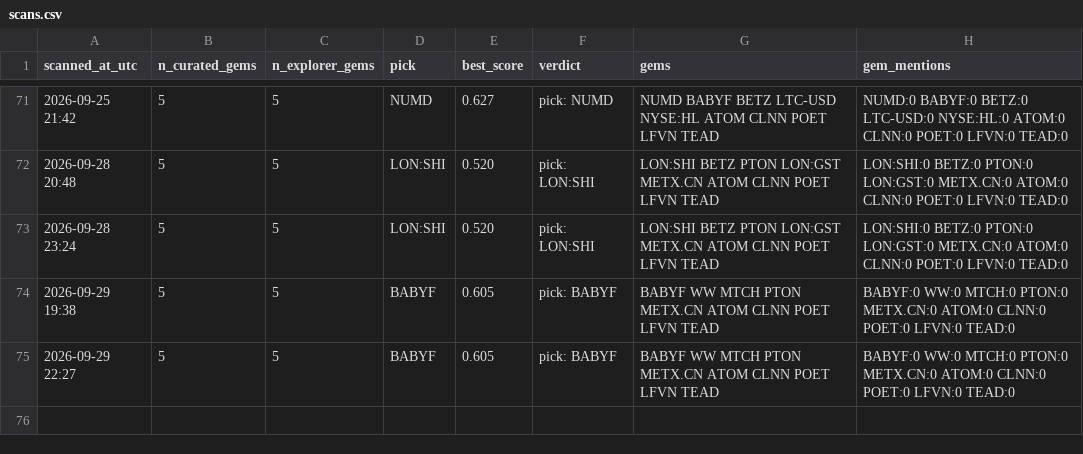
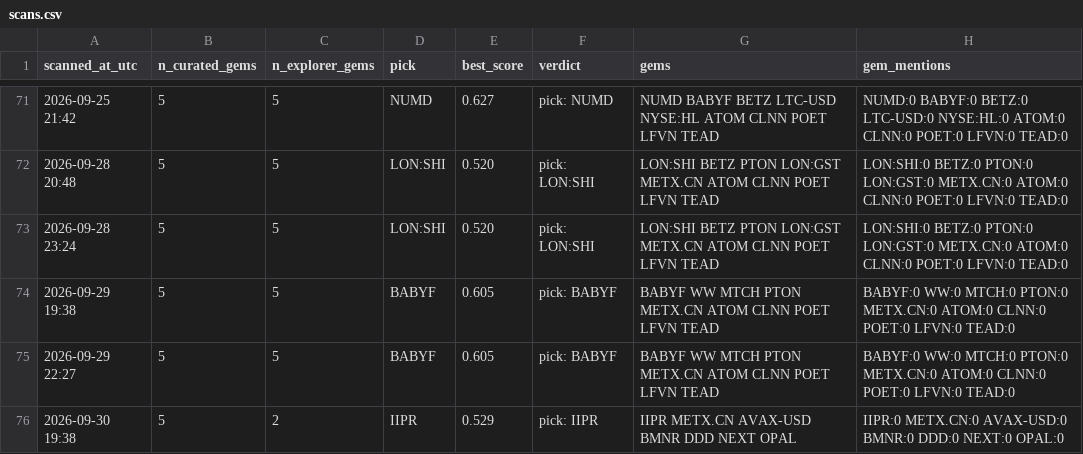
Before and after one commit to cbaduboateng/nicol-calcium-score, a CSV file: portfolio/scans.csv, drawn as a sheet; only a part is shown, gaps mark what is left out.

```diff
--- a/portfolio/scans.csv
+++ b/portfolio/scans.csv
@@ -75 +75,2 @@ scanned_at_utc,n_curated_gems,n_explorer_gems,pick,best_score,verdict,gems,gem_m
 2026-09-29 22:27,5,5,BABYF,0.605,pick: BABYF,BABYF WW MTCH PTON METX.CN ATOM CLNN POET LFVN TEAD,BABYF:0 WW:0 MTCH:0 PTON:0 METX.CN:0 ATOM:0 CLNN:0 POET:0 LFVN:0 TEAD:0
+2026-09-30 19:38,5,2,IIPR,0.529,pick: IIPR,IIPR METX.CN AVAX-USD BMNR DDD NEXT OPAL,IIPR:0 METX.CN:0 AVAX-USD:0 BMNR:0 DDD:0 NEXT:0 OPAL:0
```
